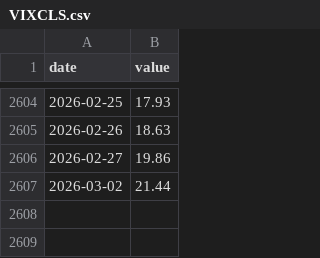
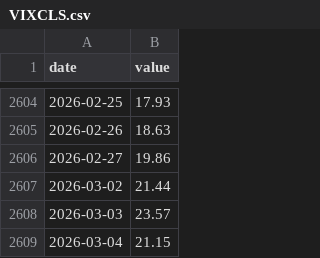
Before and after one commit to pkgit123/fred-economic-dashboard, a CSV file: data/VIXCLS.csv, drawn as a sheet; only a part is shown, gaps mark what is left out; the diff names each change by its address in the sheet, - before the commit and + after, or states it on an @@ line.

```diff
--- a/data/VIXCLS.csv
+++ b/data/VIXCLS.csv
+row 2608: 2026-03-03 | 23.57
+row 2609: 2026-03-04 | 21.15
```
Also changed, not shown: data/AAA10Y.csv, data/BAA10Y.csv, 2 other files.
